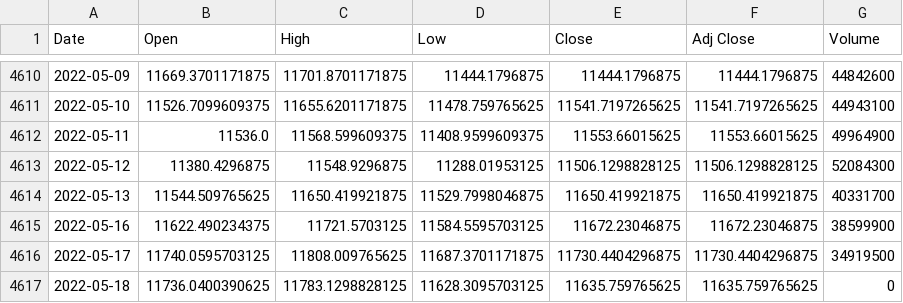
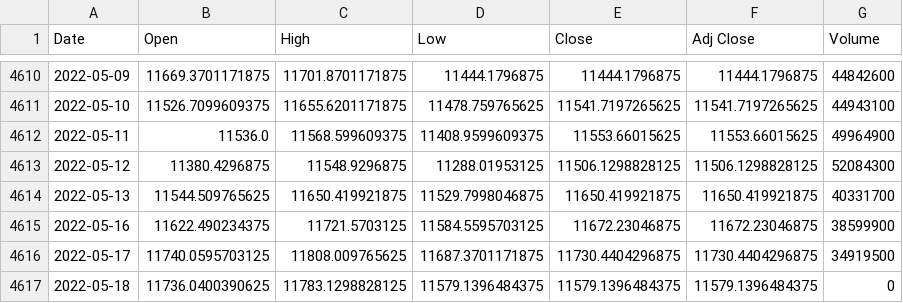
Before and after one commit to Darioschuerch/Project_MRWAM69.F2201_Marzer_Schuerch, a CSV file: Project/SMI_ALL.csv, drawn as a sheet; only a part is shown, gaps mark what is left out.

```diff
--- a/Project/SMI_ALL.csv
+++ b/Project/SMI_ALL.csv
@@ -4616,2 +4616,2 @@ Date,Open,High,Low,Close,Adj Close,Volume
 2022-05-17,11740.0595703125,11808.009765625,11687.3701171875,11730.4404296875,11730.4404296875,34919500
-2022-05-18,11736.0400390625,11783.1298828125,11628.3095703125,11635.759765625,11635.759765625,0
+2022-05-18,11736.0400390625,11783.1298828125,11579.1396484375,11579.1396484375,11579.1396484375,0
```
Also changed, not shown: 1 other file.
